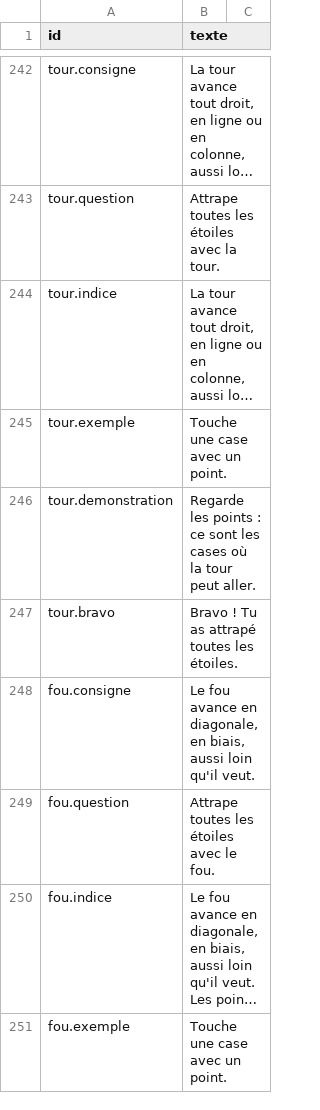
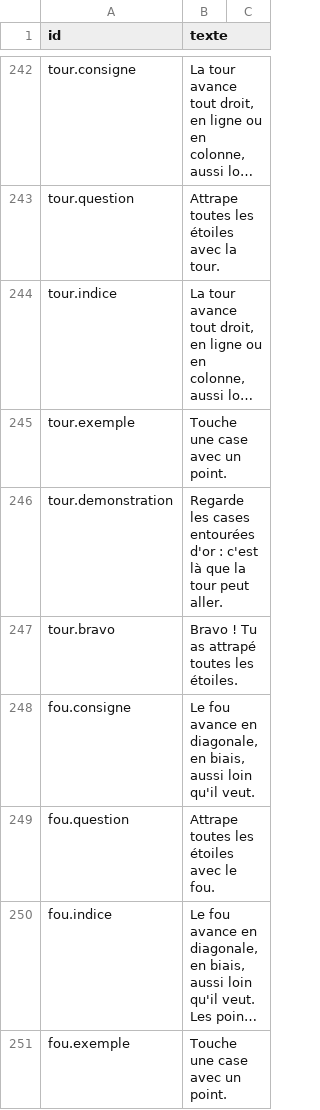
Before and after one commit to raantss18/zanakiantsa, a CSV file: docs/voix/script.csv, drawn as a sheet; only a part is shown, gaps mark what is left out; long unchanged cells end in …; the diff covers the shown part only; the diff names each change by its address in the sheet, - before the commit and + after, or states it on an @@ line.

```diff
--- a/docs/voix/script.csv
+++ b/docs/voix/script.csv
-B246 (texte): Regarde les points : ce sont les cases où la tour…
+B246 (texte): Regarde les cases entourées d'or : c'est là que la tour…
```
Also changed, not shown: 48 added rows and 4 edited cells elsewhere in this file, 24 other files.
